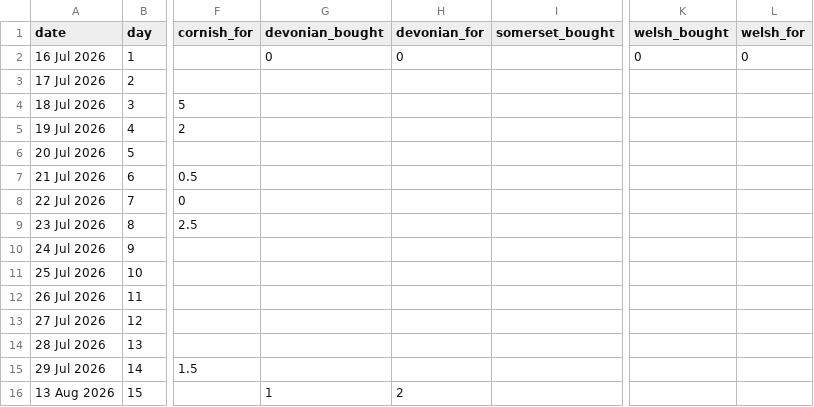
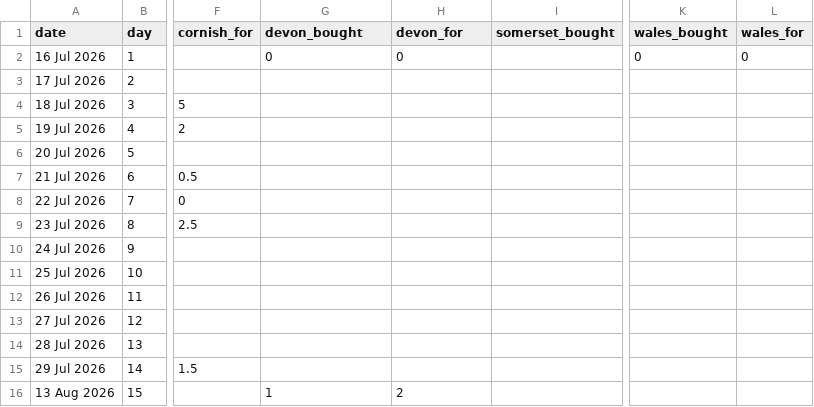
Before and after one commit to tomdefraja/tomdefraja.github.io, a CSV file: data/walk_stats.csv, drawn as a sheet; only a part is shown, gaps mark what is left out; the diff names each change by its address in the sheet, - before the commit and + after, or states it on an @@ line.

Commit message:
update from ipad

```diff
--- a/data/walk_stats.csv
+++ b/data/walk_stats.csv
-G1: devonian_bought
+G1: devon_bought
-H1: devonian_for
+H1: devon_for
-K1: welsh_bought
+K1: wales_bought
-L1: welsh_for
+L1: wales_for
```
